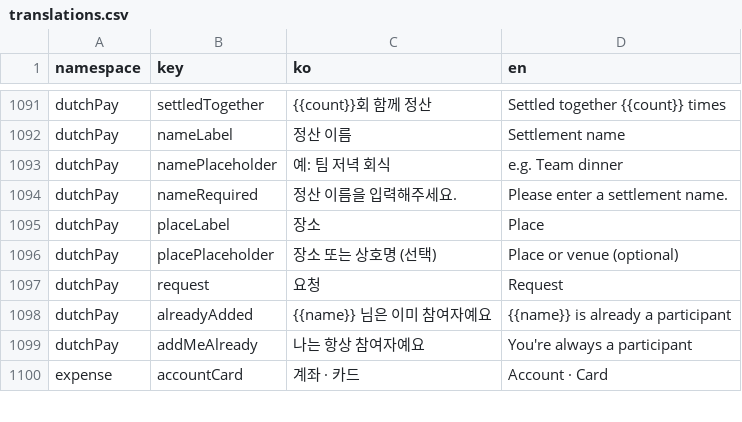
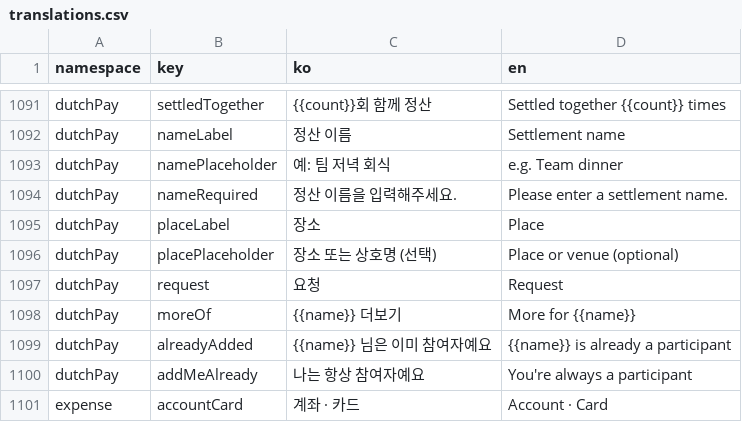
Before and after one commit to lshdainty/groo-damda-front, a CSV file: i18n/translations.csv, drawn as a sheet; only a part is shown, gaps mark what is left out; the diff names each change by its address in the sheet, - before the commit and + after, or states it on an @@ line.

```diff
--- a/i18n/translations.csv
+++ b/i18n/translations.csv
+row 1098: dutchPay | moreOf | {{name}} 더보기 | More for {{name}}
```
Also changed, not shown: 2 other files.
